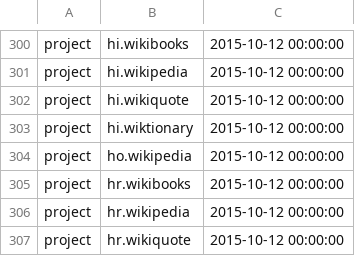
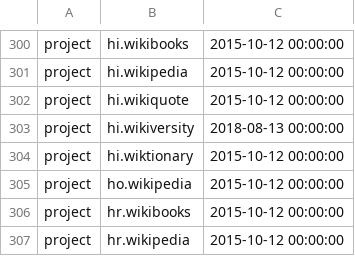
Before and after one commit to wikimedia/analytics-refinery, a TSV file: static_data/pageview/whitelist/whitelist.tsv, drawn as a sheet; only a part is shown, gaps mark what is left out; the shorter side is filled out with more unchanged rows.

Commit message:
Add hiwikiversity
Bug: T168765
Change-Id: Iab7a6629f1d9f0ab788344941d1a61aee2a7fdd7

```diff
--- a/static_data/pageview/whitelist/whitelist.tsv
+++ b/static_data/pageview/whitelist/whitelist.tsv
@@ -302,2 +302,3 @@ project	hi.wikipedia	2015-10-12 00:00:00
 project	hi.wikiquote	2015-10-12 00:00:00
+project	hi.wikiversity	2018-08-13 00:00:00
 project	hi.wiktionary	2015-10-12 00:00:00
```
